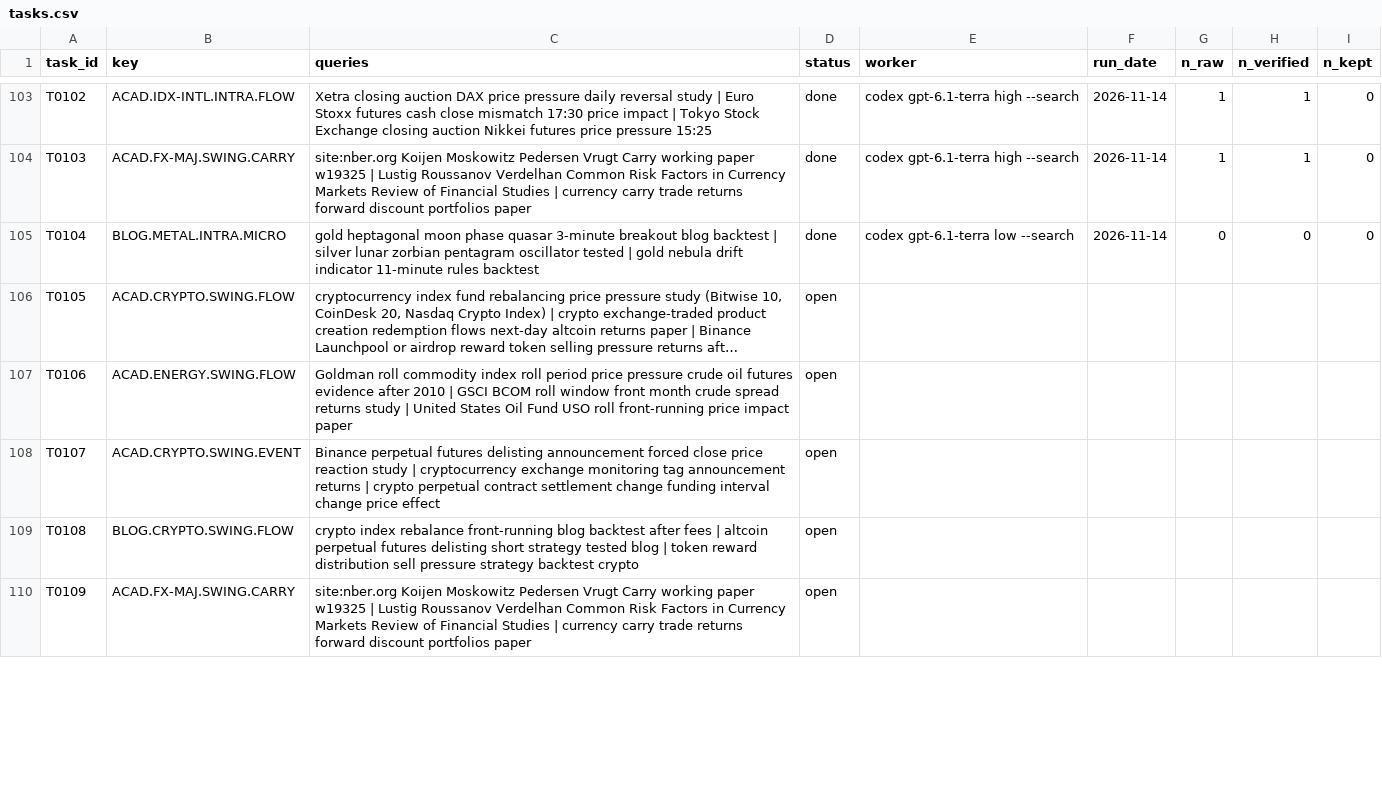
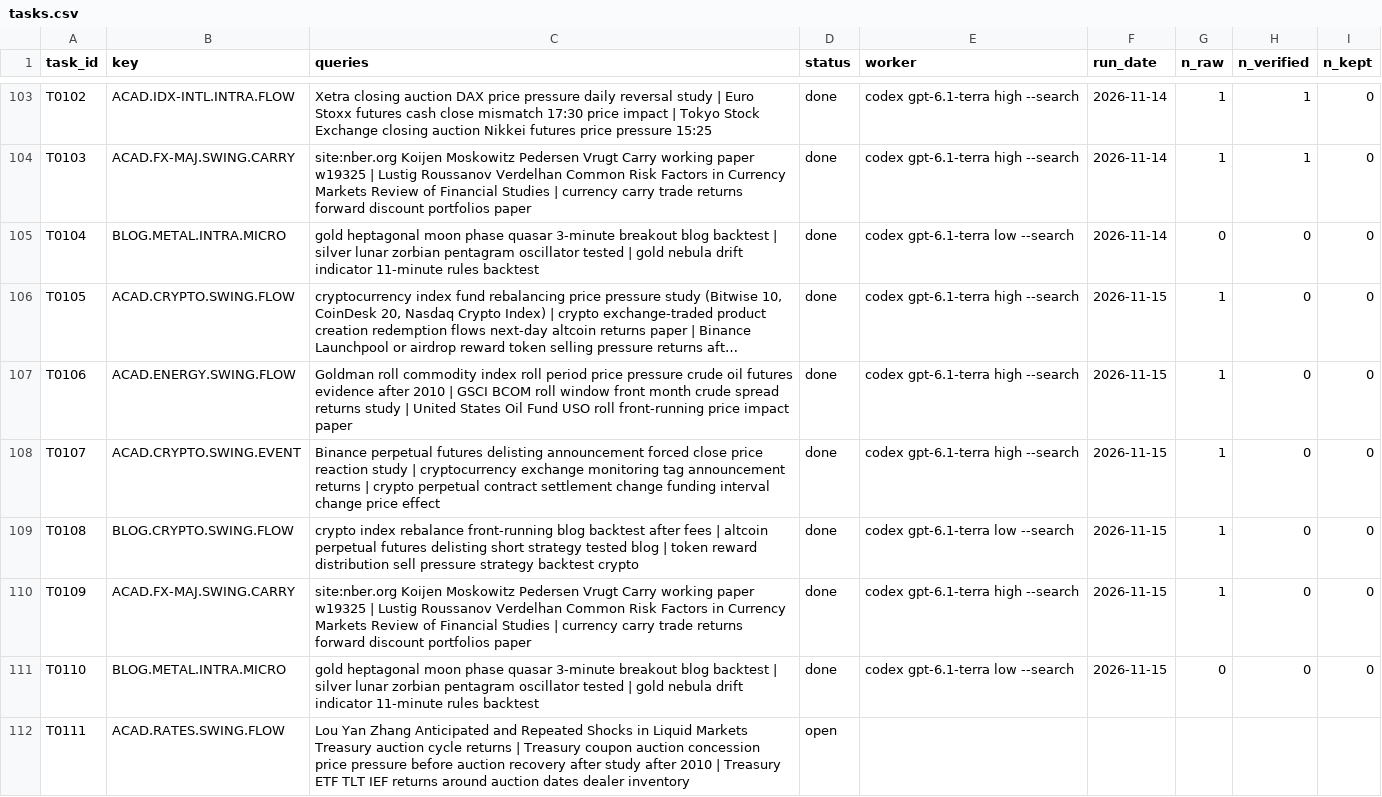
Before and after one commit to hslu-jwn/claude-backtester_V2, a CSV file: research/harvest/tasks.csv, drawn as a sheet; only a part is shown, gaps mark what is left out; long unchanged cells end in …; the diff covers the shown part only; the diff names each change by its address in the sheet, - before the commit and + after, or states it on an @@ line.

```diff
--- a/research/harvest/tasks.csv
+++ b/research/harvest/tasks.csv
-D106:D110 (status): open
+D106:D110 (status): done
-E106:E108 (worker): (empty)
+E106:E108 (worker): codex gpt-6.1-terra high --search
-F106:F110 (run_date): (empty)
+F106:F110 (run_date): 2026-11-15
-G106:G110 (n_raw): (empty)
+G106:G110 (n_raw): 1
-H106:H110 (n_verified): (empty)
+H106:H110 (n_verified): 0
-I106:I110 (n_kept): (empty)
+I106:I110 (n_kept): 0
-E109 (worker): (empty)
+E109 (worker): codex gpt-6.1-terra low --search
-E110 (worker): (empty)
+E110 (worker): codex gpt-6.1-terra high --search
+row 111: T0110 | BLOG.METAL.INTRA.MICRO | gold heptagonal moon phase quasar 3-minute breakout blog backtest | silver lunar zorbian pentagram oscillator tested | gold nebula drift indicator 11-minute rules backtest | done | codex gpt-6.1-terra low --search | 2026-11-15 | 0 | 0 | 0
+row 112: T0111 | ACAD.RATES.SWING.FLOW | Lou Yan Zhang Anticipated and Repeated Shocks in Liquid Markets Treasury auction cycle returns | Treasury coupon auction concession price pressure before auction recovery after study after 2010 | Treasury ETF TLT IEF returns around auction dates dealer inventory | open
```
Also changed, not shown: 6 added rows and 1 edited cell elsewhere in this file, 2 other files.
